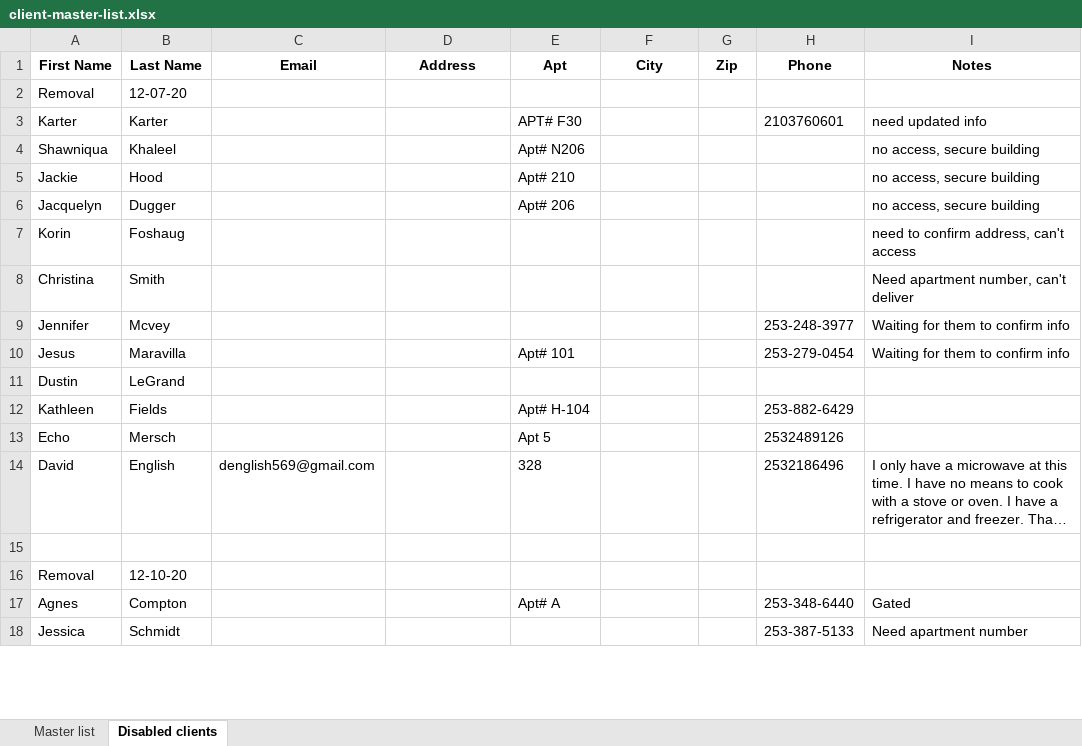
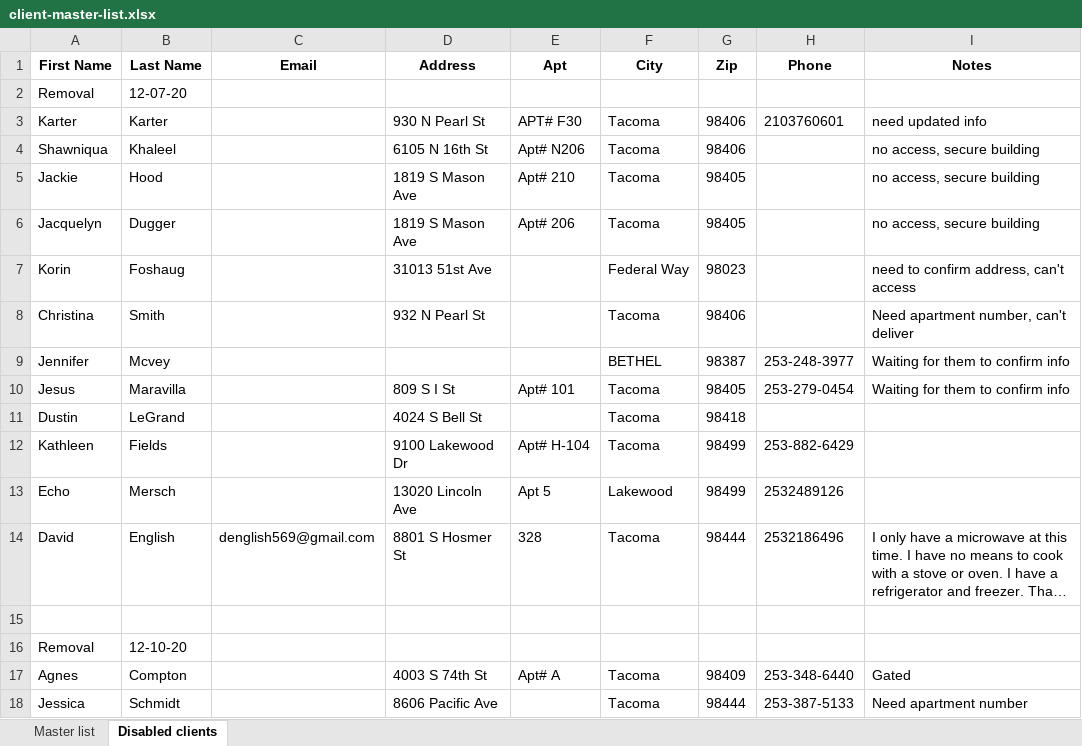
Before and after one commit to noraatfedora/Minerva, an Excel workbook: minerva/backend/apis/instance/client-master-list.xlsx, sheet Disabled clients, drawn as a sheet; only a part is shown; long unchanged cells end in …; values as stored, in another font and other column widths than the file's, no borders; the diff covers the shown part only; the diff names each change by its address in the sheet, - before the commit and + after, or states it on an @@ line.

Commit message:
Add auto-disable in spreadsheet upload

```diff
--- a/minerva/backend/apis/instance/client-master-list.xlsx (sheet Disabled clients)
+++ b/minerva/backend/apis/instance/client-master-list.xlsx (sheet Disabled clients)
-D3 (Address): (empty)
+D3 (Address): 930 N Pearl St
-F3:F6 (City): (empty)
+F3:F6 (City): Tacoma
-G3:G4 (Zip): (empty)
+G3:G4 (Zip): 98406
-D4 (Address): (empty)
+D4 (Address): 6105 N 16th St
-D5:D6 (Address): (empty)
+D5:D6 (Address): 1819 S Mason Ave
-G5:G6 (Zip): (empty)
+G5:G6 (Zip): 98405
-D7 (Address): (empty)
+D7 (Address): 31013 51st Ave
-F7 (City): (empty)
+F7 (City): Federal Way
-G7 (Zip): (empty)
+G7 (Zip): 98023
-D8 (Address): (empty)
+D8 (Address): 932 N Pearl St
-F8 (City): (empty)
+F8 (City): Tacoma
-G8 (Zip): (empty)
+G8 (Zip): 98406
-F9 (City): (empty)
+F9 (City): BETHEL
-G9 (Zip): (empty)
+G9 (Zip): 98387
-D10 (Address): (empty)
+D10 (Address): 809 S I St
-F10:F12 (City): (empty)
+F10:F12 (City): Tacoma
-G10 (Zip): (empty)
+G10 (Zip): 98405
-D11 (Address): (empty)
+D11 (Address): 4024 S Bell St
-G11 (Zip): (empty)
+G11 (Zip): 98418
-D12 (Address): (empty)
+D12 (Address): 9100 Lakewood Dr
-G12:G13 (Zip): (empty)
+G12:G13 (Zip): 98499
-D13 (Address): (empty)
+D13 (Address): 13020 Lincoln Ave
-F13 (City): (empty)
+F13 (City): Lakewood
-D14 (Address): (empty)
+D14 (Address): 8801 S Hosmer St
-F14 (City): (empty)
+F14 (City): Tacoma
-G14 (Zip): (empty)
+G14 (Zip): 98444
-D17 (Address): (empty)
+D17 (Address): 4003 S 74th St
-F17:F18 (City): (empty)
+F17:F18 (City): Tacoma
-G17 (Zip): (empty)
+G17 (Zip): 98409
-D18 (Address): (empty)
+D18 (Address): 8606 Pacific Ave
-G18 (Zip): (empty)
+G18 (Zip): 98444
```
Also changed, not shown: 23 added rows and 66 edited cells elsewhere in this sheet, sheet Master list, 4 other files.
